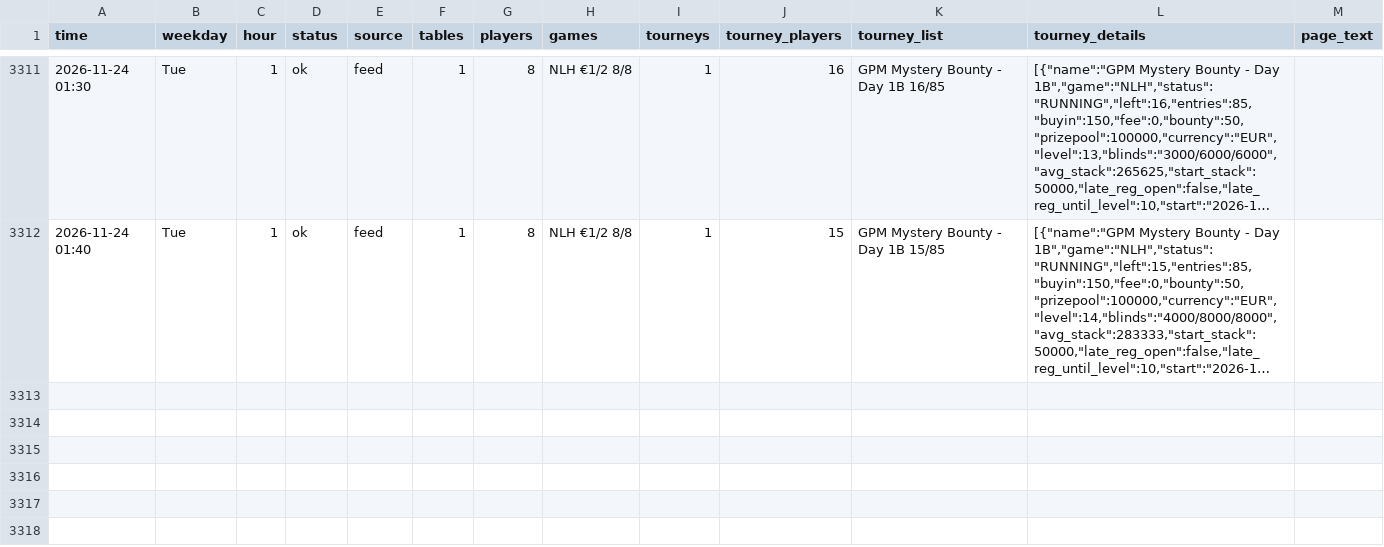
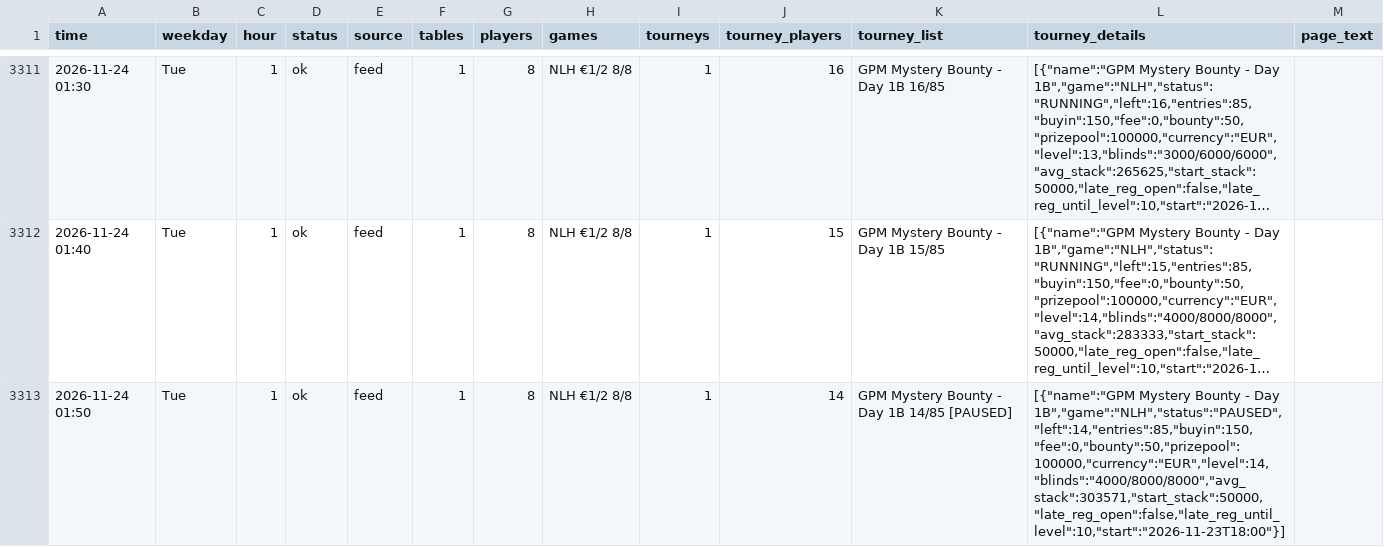
Before and after one commit to legendtoss/kings-tracker, a CSV file: data/2026-11.csv, drawn as a sheet; only a part is shown, gaps mark what is left out; long unchanged cells end in …; the diff names each change by its address in the sheet, - before the commit and + after, or states it on an @@ line.

```diff
--- a/data/2026-11.csv
+++ b/data/2026-11.csv
+row 3313: 2026-11-24 01:50 | Tue | 1 | ok | feed | 1 | 8 | NLH €1/2 8/8 | 1 | 14 | GPM Mystery Bounty - Day 1B 14/85 [PAUSED] | [{"name":"GPM Mystery Bounty - Day 1B","game":"NLH","status":"PAUSED","left":14,"entries":85,"buyin":150,"fee":0,"bounty":50,"prizepool":100000,"currency":"EUR","level":14,"blinds":"4000/8000/8000","avg_stack":303571,"start_stack":50000,"late_reg_open":false,"late_reg_until_level":10,"start":"2026-11-23T18:00"}]
```
Also changed, not shown: data/banco/2026-11.csv, data/cardcasino/2026-11.csv, 8 other files.
